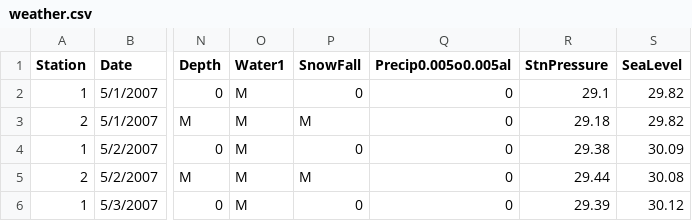
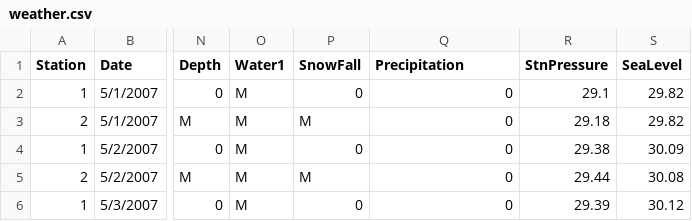
Before and after one commit to Pold87/pikki-virus, a CSV file: weather.csv, drawn as a sheet; only a part is shown, gaps mark what is left out; the diff names each change by its address in the sheet, - before the commit and + after, or states it on an @@ line.

Commit message:
hot degree week and cold degree week, precipitation
both hot and cold degree week features now added to training file, also
average weekly precipitation. For the basis of defining what a week is,
I used the weather data. Probably better to use the measuring dates
instead. Also, altered the weather data (replaced Trace by 0.05 in
precipitation, yes, I know this is wrong, and I will think of something
else)

```diff
--- a/weather.csv
+++ b/weather.csv
-Q1: Precip0.005o0.005al
+Q1: Precipitation
```
Also changed, not shown: 2 other files.
